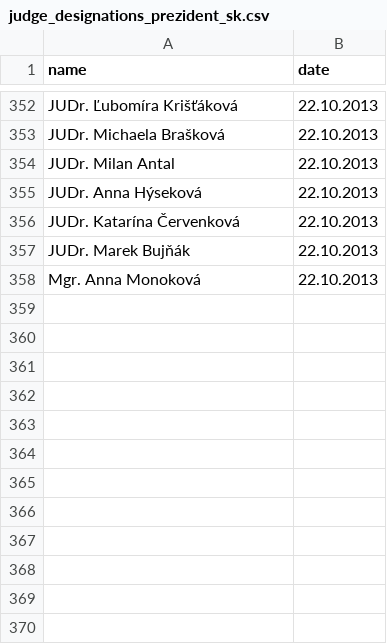
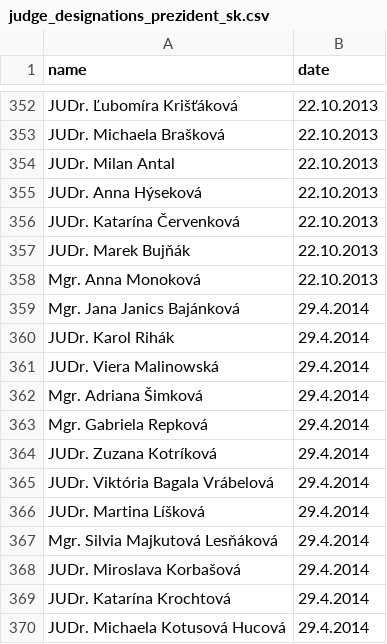
Before and after one commit to otvorenesudy/otvorenesudy-data, a CSV file: judge_designations_prezident_sk.csv, drawn as a sheet; only a part is shown, gaps mark what is left out.

Commit message:
Update judge designations

```diff
--- a/judge_designations_prezident_sk.csv
+++ b/judge_designations_prezident_sk.csv
@@ -358 +358,13 @@ JUDr. Marek Bujňák	22.10.2013
 Mgr. Anna Monoková	22.10.2013
+Mgr. Jana Janics Bajánková	29.4.2014
+JUDr. Karol Rihák	29.4.2014
+JUDr. Viera Malinowská	29.4.2014
+Mgr. Adriana Šimková	29.4.2014
+Mgr. Gabriela Repková	29.4.2014
+JUDr. Zuzana Kotríková	29.4.2014
+JUDr. Viktória Bagala Vrábelová	29.4.2014
+JUDr. Martina Líšková	29.4.2014
+Mgr. Silvia Majkutová Lesňáková	29.4.2014
+JUDr. Miroslava Korbašová	29.4.2014
+JUDr. Katarína Krochtová	29.4.2014
+JUDr. Michaela Kotusová Hucová	29.4.2014
```
